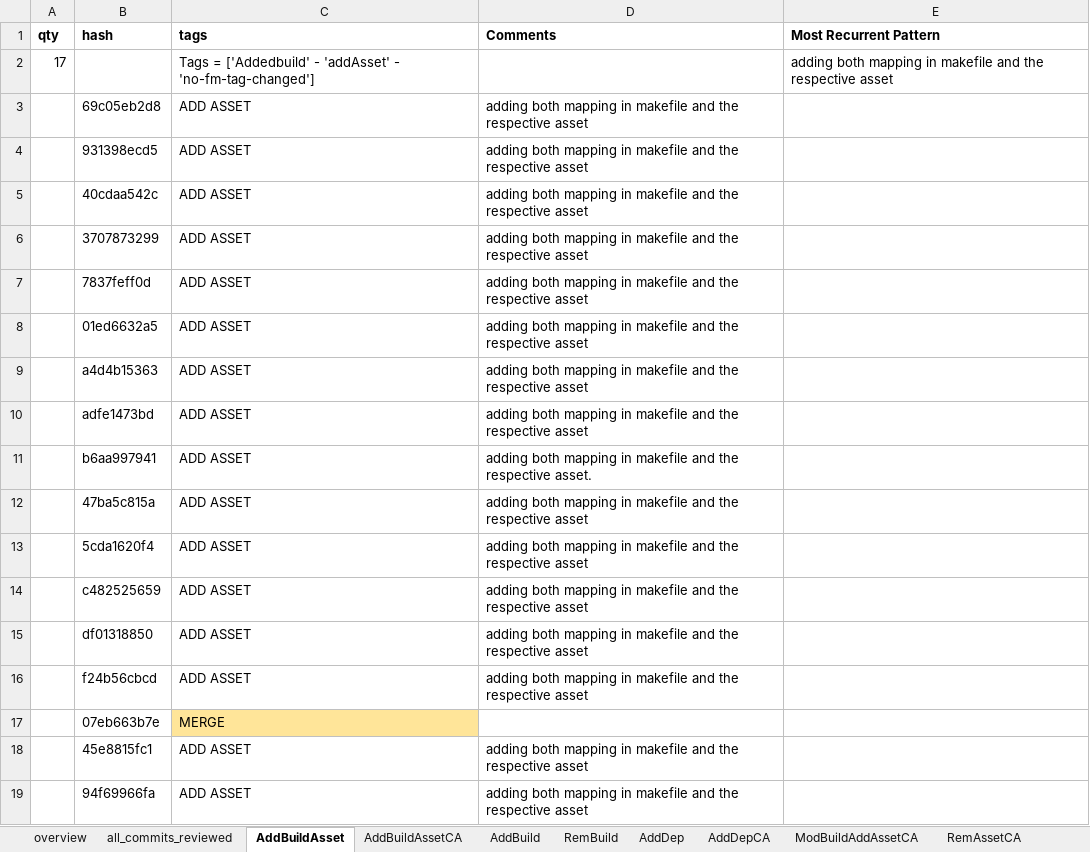
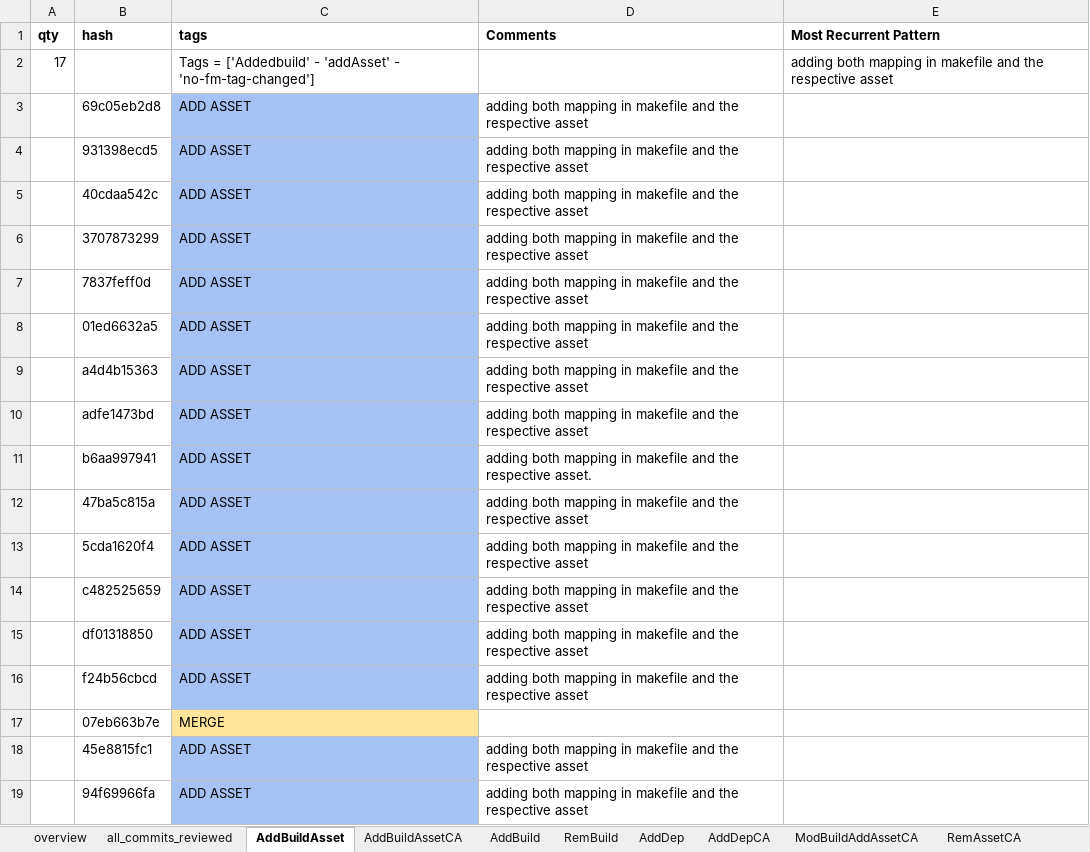
Before and after one commit to karinegmg/SPL-Classifier, an Excel workbook: journal-results/tags-results-overview.xlsx, sheet AddBuildAsset, drawn as a sheet; values as stored, in another font and other column widths than the file's, no borders; charts and pictures not drawn; the diff names each change by its address in the sheet, - before the commit and + after, or states it on an @@ line.

```diff
--- a/journal-results/tags-results-overview.xlsx (sheet AddBuildAsset)
+++ b/journal-results/tags-results-overview.xlsx (sheet AddBuildAsset)
-C3:C16 fill: none
+C3:C16 fill: #A4C2F4
-C18:C19 fill: none
+C18:C19 fill: #A4C2F4
```
Also changed, not shown: sheet overview, sheet AddBuildAssetCA, sheet AddBuildIfAsset, other sheet tabs, charts or pictures, 8 other files.
